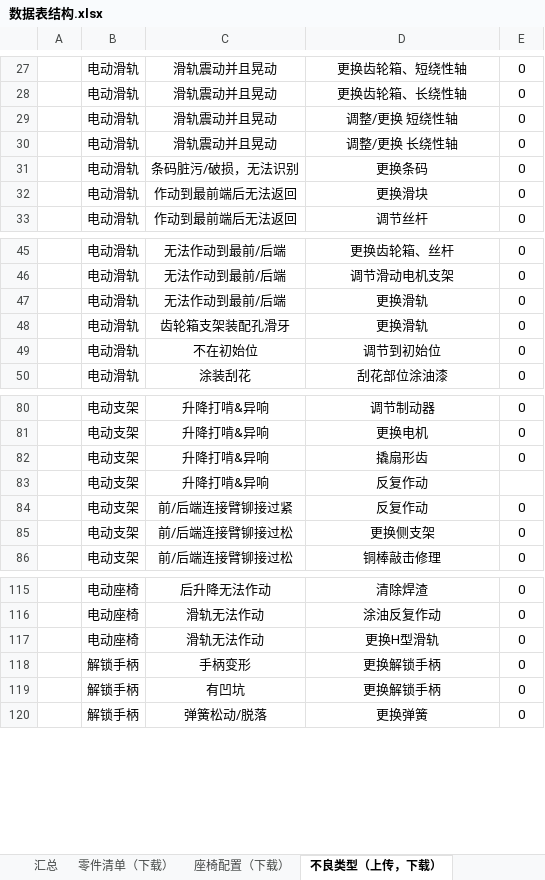
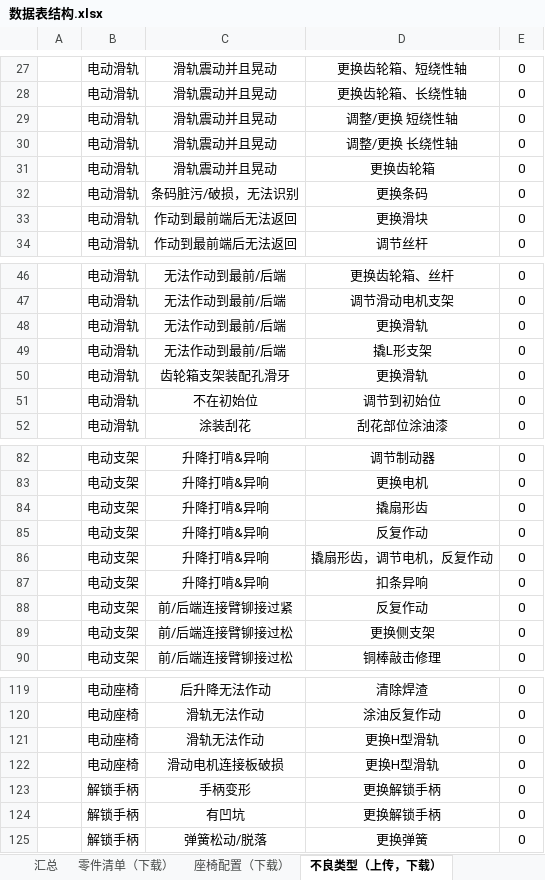
Before and after one commit to 102757017/wico, an Excel workbook: wico/数据表结构.xlsx, sheet 不良类型（上传，下载）, drawn as a sheet; only a part is shown, gaps mark what is left out; values as stored, in another font and other column widths than the file's, no borders; addresses are those after the commit; the diff names each change by its address in the sheet, - before the commit and + after, or states it on an @@ line.

```diff
--- a/wico/数据表结构.xlsx (sheet 不良类型（上传，下载）)
+++ b/wico/数据表结构.xlsx (sheet 不良类型（上传，下载）)
+row 31:  | 电动滑轨 | 滑轨震动并且晃动 | 更换齿轮箱 | 0
+row 49:  | 电动滑轨 | 无法作动到最前/后端 | 撬L形支架 | 0
-E85: (empty)
+E85: 0
+row 86:  | 电动支架 | 升降打啃&异响 | 撬扇形齿，调节电机，反复作动 | 0
+row 87:  | 电动支架 | 升降打啃&异响 | 扣条异响 | 0
+row 122:  | 电动座椅 | 滑动电机连接板破损 | 更换H型滑轨 | 0
```
Also changed, not shown: 6 other files.
